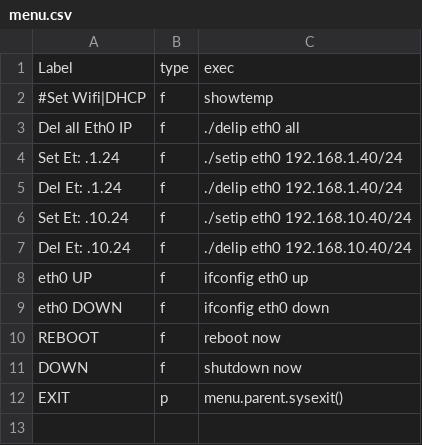
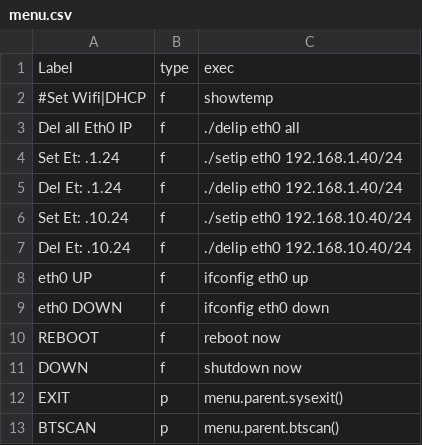
Before and after one commit to rkotrys/rpi0, a CSV file: menu.csv, drawn as a sheet; the diff names each change by its address in the sheet, - before the commit and + after, or states it on an @@ line.

Commit message:
+btscan

```diff
--- a/menu.csv
+++ b/menu.csv
+row 13: BTSCAN | p | menu.parent.btscan()
```
Also changed, not shown: 2 other files.
